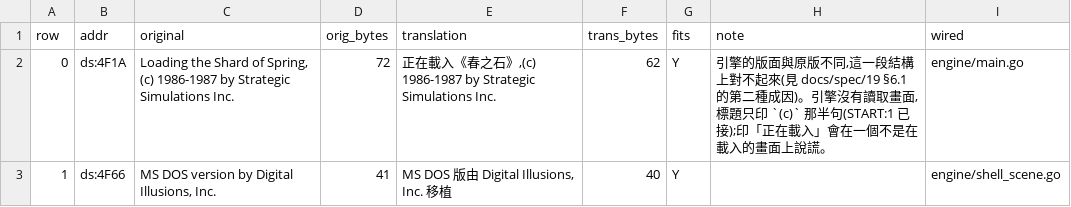
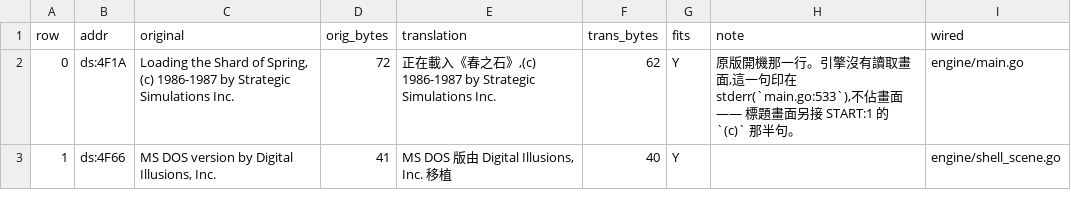
Before and after one commit to wicanr2/shard_of_spring_cht, a TSV file: translations/module-text/START.tsv, drawn as a sheet.

```diff
--- a/translations/module-text/START.tsv
+++ b/translations/module-text/START.tsv
@@ -1,3 +1,3 @@
 row	addr	original	orig_bytes	translation	trans_bytes	fits	note	wired
-0	ds:4F1A	Loading the Shard of Spring, (c) 1986-1987 by Strategic Simulations Inc.	72	正在載入《春之石》,(c) 1986-1987 by Strategic Simulations Inc.	62	Y	引擎的版面與原版不同,這一段結構上對不起來(見 docs/spec/19 §6.1 的第二種成因)。引擎沒有讀取畫面,標題只印 `(c)` 那半句(START:1 已接);印「正在載入」會在一個不是在載入的畫面上說謊。	engine/main.go
+0	ds:4F1A	Loading the Shard of Spring, (c) 1986-1987 by Strategic Simulations Inc.	72	正在載入《春之石》,(c) 1986-1987 by Strategic Simulations Inc.	62	Y	原版開機那一行。引擎沒有讀取畫面,這一句印在 stderr(`main.go:533`),不佔畫面 —— 標題畫面另接 START:1 的 `(c)` 那半句。	engine/main.go
 1	ds:4F66	MS DOS version by Digital Illusions, Inc.	41	MS DOS 版由 Digital Illusions, Inc. 移植	40	Y		engine/shell_scene.go
```
Also changed, not shown: translations/module-text/CAMP.tsv, translations/module-text/CHARUTIL.tsv, 3 other files.
